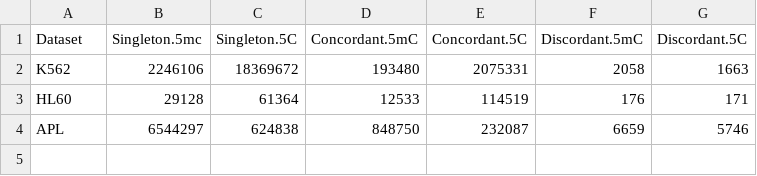
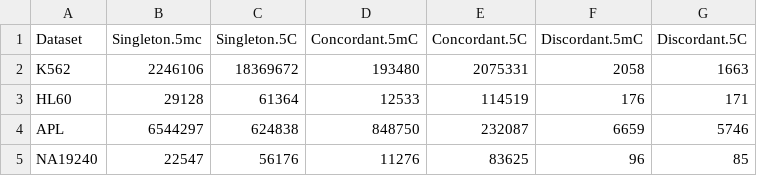
Before and after one commit to LabShengLi/nanome, a CSV file: result/dataset.singleton.vs.non-singleton.csv, drawn as a sheet; the diff names each change by its address in the sheet, - before the commit and + after, or states it on an @@ line.

```diff
--- a/result/dataset.singleton.vs.non-singleton.csv
+++ b/result/dataset.singleton.vs.non-singleton.csv
+row 5: NA19240 | 22547 | 56176 | 11276 | 83625 | 96 | 85
```
Also changed, not shown: 5 other files.
